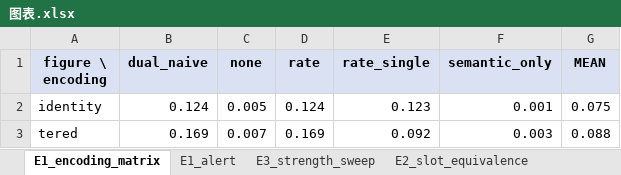
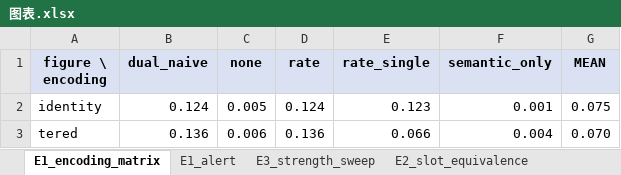
Before and after one commit to tian2082588657/RATE, an Excel workbook: figures/图表.xlsx, sheet E1_encoding_matrix, drawn as a sheet; values as stored, in another font and other column widths than the file's, no borders; charts and pictures not drawn; the diff names each change by its address in the sheet, - before the commit and + after, or states it on an @@ line.

```diff
--- a/figures/图表.xlsx (sheet E1_encoding_matrix)
+++ b/figures/图表.xlsx (sheet E1_encoding_matrix)
-B3 (dual_naive): 0.169
+B3 (dual_naive): 0.136
-C3 (none): 0.007
+C3 (none): 0.006
-D3 (rate): 0.169
+D3 (rate): 0.136
-E3 (rate_single): 0.092
+E3 (rate_single): 0.066
-F3 (semantic_only): 0.003
+F3 (semantic_only): 0.004
-G3 (MEAN): 0.088
+G3 (MEAN): 0.070
```
Also changed, not shown: sheet E3_strength_sweep, sheet E1_alert, 42 other files.
